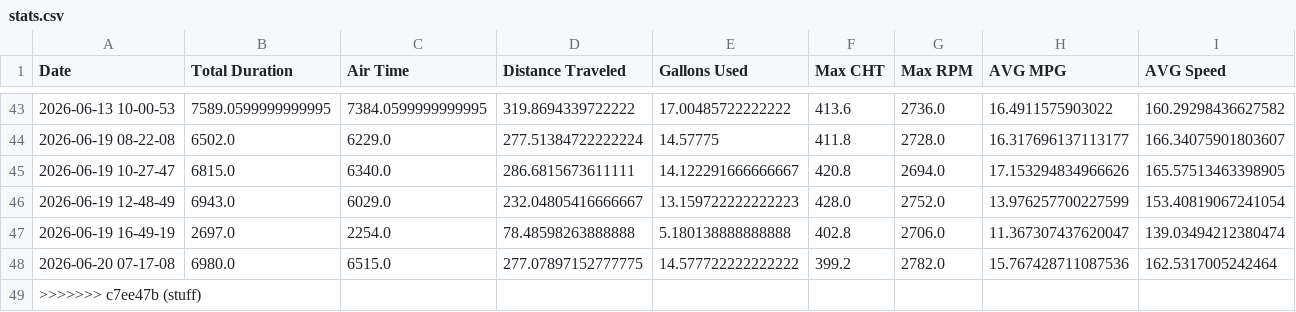
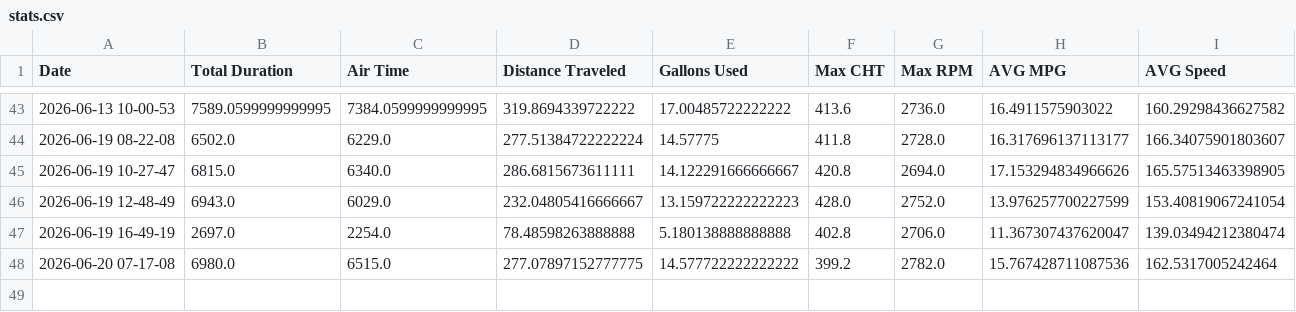
Before and after one commit to georgefahmy/N890GF-Tracker, a CSV file: static/stats.csv, drawn as a sheet; only a part is shown, gaps mark what is left out.

Commit message:
fix again

```diff
--- a/static/stats.csv
+++ b/static/stats.csv
@@ -48,2 +48 @@ Date, Total Duration, Air Time, Distance Traveled, Gallons Used, Max CHT, Max RP
 2026-06-20 07-17-08,6980.0,6515.0,277.07897152777775,14.577722222222222,399.2,2782.0,15.767428711087536,162.5317005242464
->>>>>>> c7ee47b (stuff)
```
